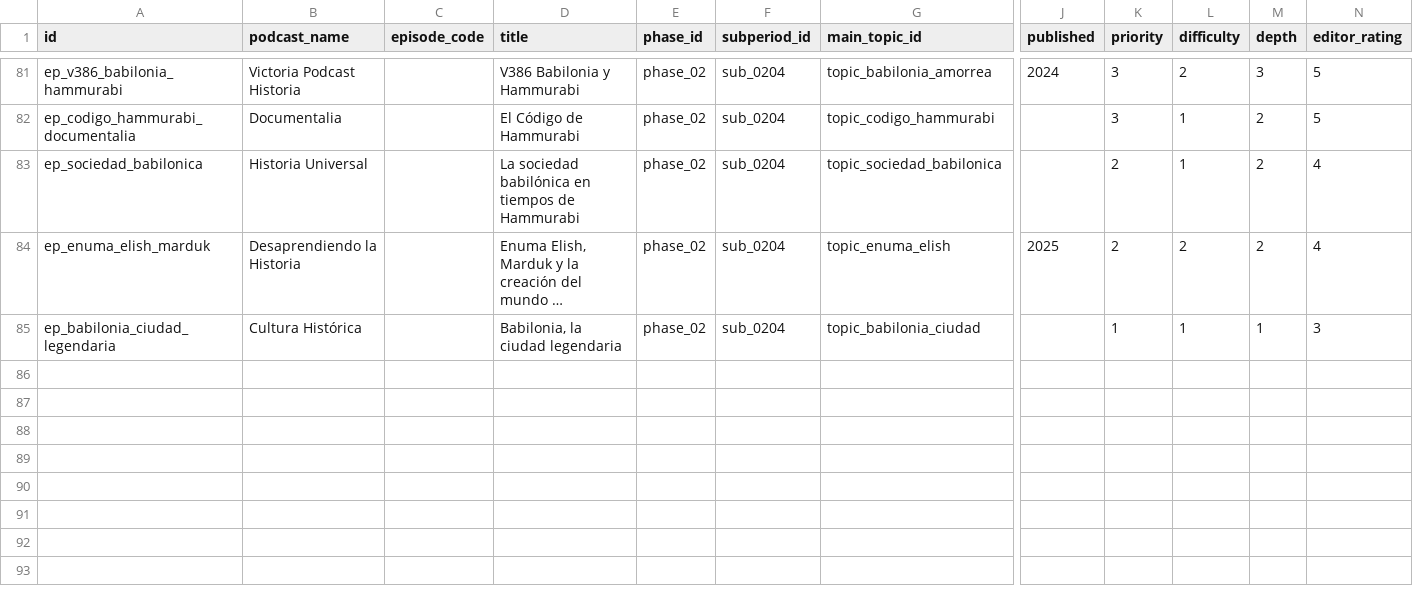
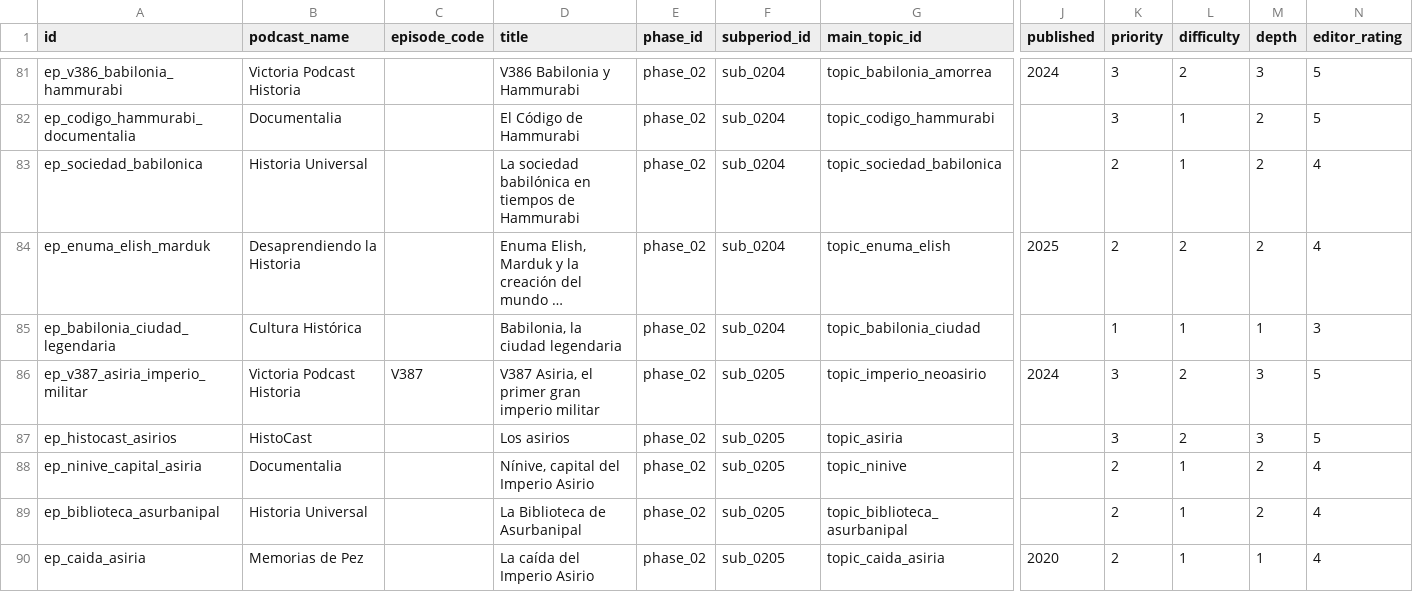
Before and after one commit to Sarssis/histoguia-database, a CSV file: exports/episodes.csv, drawn as a sheet; only a part is shown, gaps mark what is left out; long unchanged cells end in …; rows hold the shown columns only; the diff names each change by its address in the sheet, - before the commit and + after, or states it on an @@ line.

Commit message:
Activate period 2 subperiod 5 Assyria

```diff
--- a/exports/episodes.csv
+++ b/exports/episodes.csv
+row 86: ep_v387_asiria_imperio_militar | Victoria Podcast Historia | V387 | V387 Asiria, el primer gran imperio militar | phase_02 | sub_0205 | topic_imperio_neoasirio | 2024 | 3 | 2 | 3 | 5
+row 87: ep_histocast_asirios | HistoCast |  | Los asirios | phase_02 | sub_0205 | topic_asiria |  | 3 | 2 | 3 | 5
+row 88: ep_ninive_capital_asiria | Documentalia |  | Nínive, capital del Imperio Asirio | phase_02 | sub_0205 | topic_ninive |  | 2 | 1 | 2 | 4
+row 89: ep_biblioteca_asurbanipal | Historia Universal |  | La Biblioteca de Asurbanipal | phase_02 | sub_0205 | topic_biblioteca_asurbanipal |  | 2 | 1 | 2 | 4
+row 90: ep_caida_asiria | Memorias de Pez |  | La caída del Imperio Asirio | phase_02 | sub_0205 | topic_caida_asiria | 2020 | 2 | 1 | 1 | 4
```
Also changed, not shown: 12 other files.
